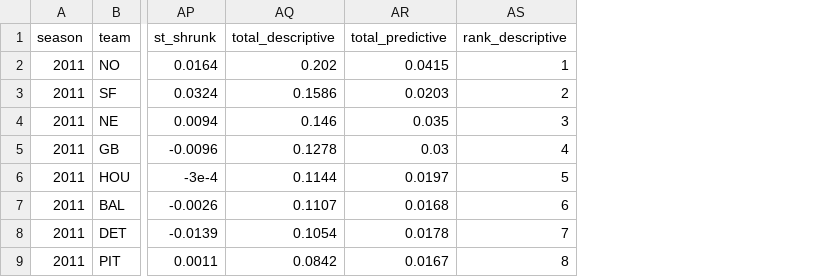
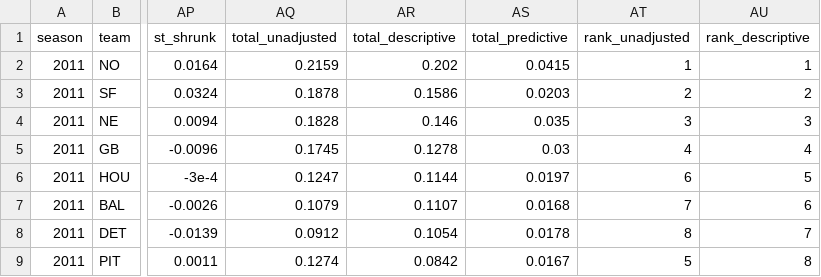
Before and after one commit to navinsharma79/football_ratings, a CSV file: output/ratings/ratings_2011.csv, drawn as a sheet; only a part is shown, gaps mark what is left out; the diff names each change by its address in the sheet, - before the commit and + after, or states it on an @@ line.

```diff
--- a/output/ratings/ratings_2011.csv
+++ b/output/ratings/ratings_2011.csv
+column AQ (total_unadjusted), rows 2-9: 0.2159 | 0.1878 | 0.1828 | 0.1745 | 0.1247 | 0.1079 | 0.0912 | 0.1274
+column AT (rank_unadjusted), rows 2-9: 1 | 2 | 3 | 4 | 6 | 7 | 8 | 5
```
Also changed, not shown: output/ratings/final_ratings_all_seasons.csv, output/ratings/ratings_2017.csv, 16 other files.
